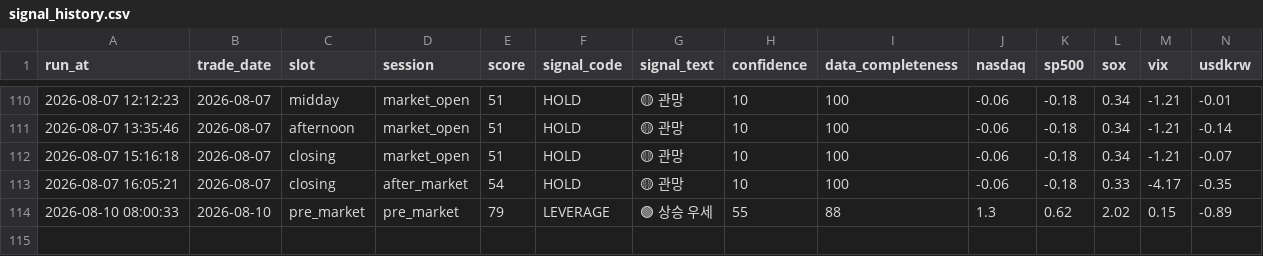
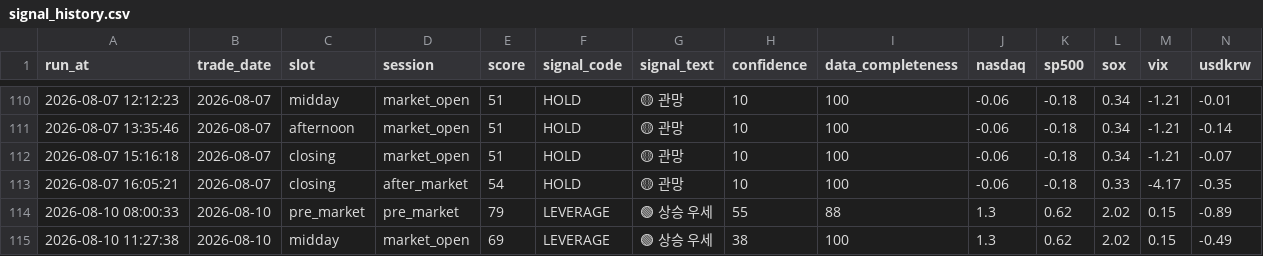
Before and after one commit to nambak2218-debug/marketPilot, a CSV file: data/signal_history.csv, drawn as a sheet; only a part is shown, gaps mark what is left out; rows hold the shown columns only; the diff names each change by its address in the sheet, - before the commit and + after, or states it on an @@ line.

Commit message:
Update MarketPilot signal history [skip ci]

```diff
--- a/data/signal_history.csv
+++ b/data/signal_history.csv
+row 115: 2026-08-10 11:27:38 | 2026-08-10 | midday | market_open | 69 | LEVERAGE | 🟢 상승 우세 | 38 | 100 | 1.3 | 0.62 | 2.02 | 0.15 | -0.49
```
